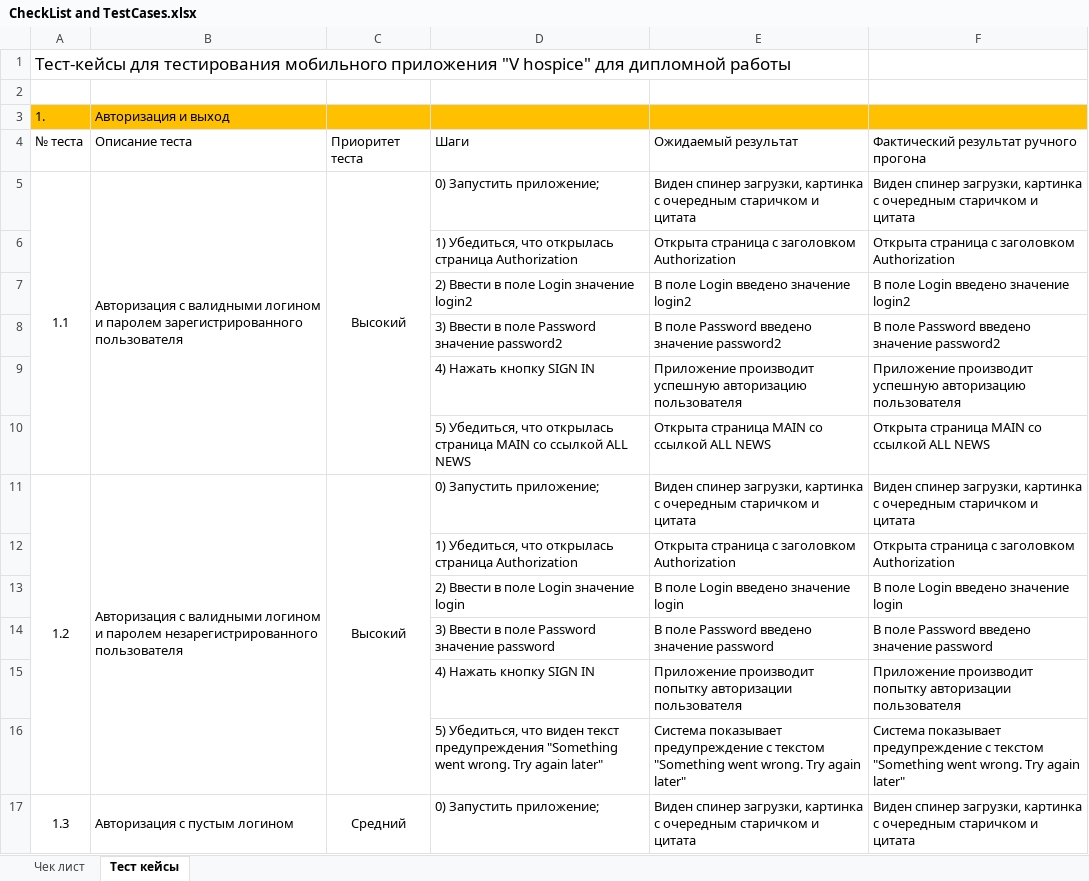
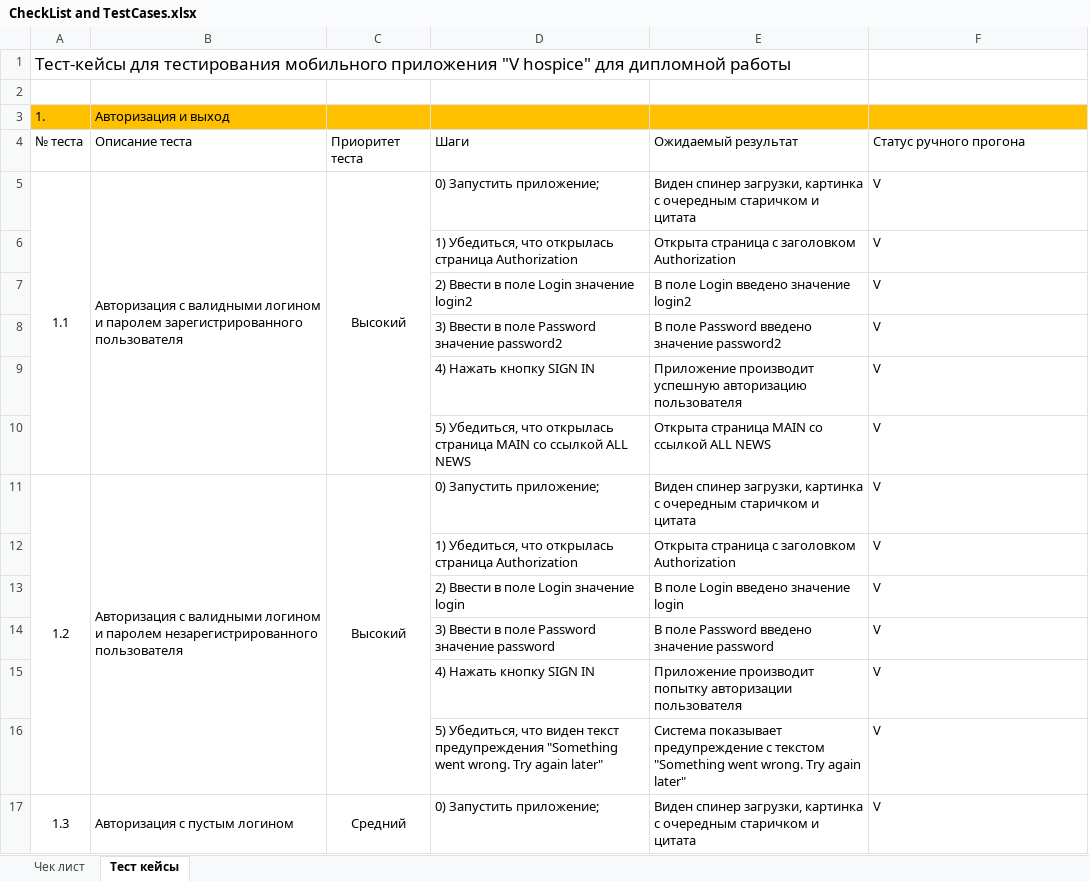
Before and after one commit to Fatimasl/DIPLOM_3, an Excel workbook: CheckList and TestCases.xlsx, sheet Тест кейсы, drawn as a sheet; only a part is shown; values as stored, in another font and other column widths than the file's, no borders; the diff covers the shown part only; the diff names each change by its address in the sheet, - before the commit and + after, or states it on an @@ line.

```diff
--- a/CheckList and TestCases.xlsx (sheet Тест кейсы)
+++ b/CheckList and TestCases.xlsx (sheet Тест кейсы)
-F4: Фактический результат ручного прогона
+F4: Статус ручного прогона
-F5: Виден спинер загрузки, картинка с очередным старичком и цитата
+F5: V
-F6: Открыта страница с заголовком Authorization
+F6: V
-F7: В поле Login введено значение login2
+F7: V
-F8: В поле Password введено значение password2
+F8: V
-F9: Приложение производит успешную авторизацию пользователя
+F9: V
-F10: Открыта страница MAIN со ссылкой ALL NEWS
+F10: V
-F11: Виден спинер загрузки, картинка с очередным старичком и цитата
+F11: V
-F12: Открыта страница с заголовком Authorization
+F12: V
-F13: В поле Login введено значение login
+F13: V
-F14: В поле Password введено значение password
+F14: V
-F15: Приложение производит попытку авторизации пользователя
+F15: V
-F16: Система показывает предупреждение с текстом "Something went wrong. Try again later"
+F16: V
-F17: Виден спинер загрузки, картинка с очередным старичком и цитата
+F17: V
```
Also changed, not shown: 254 edited cells elsewhere in this sheet, 30 other files.
